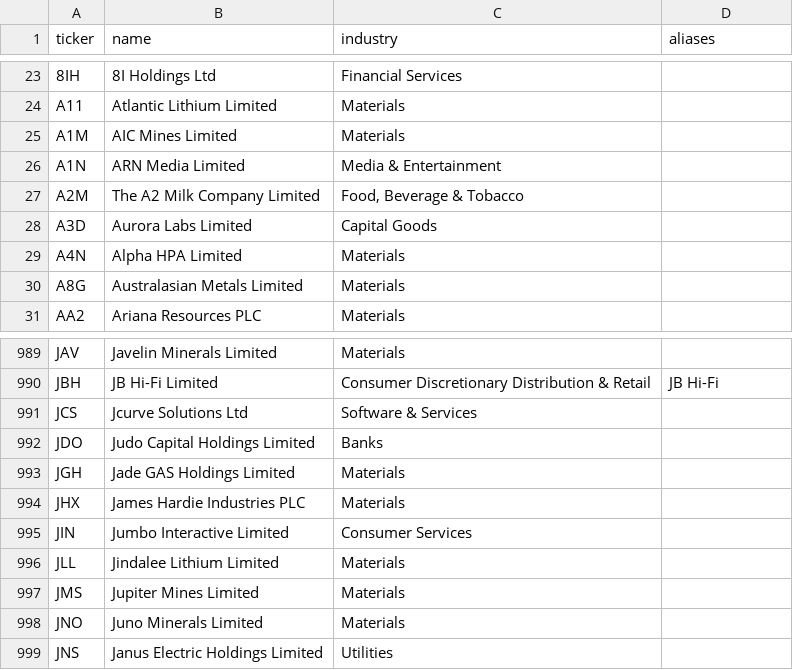
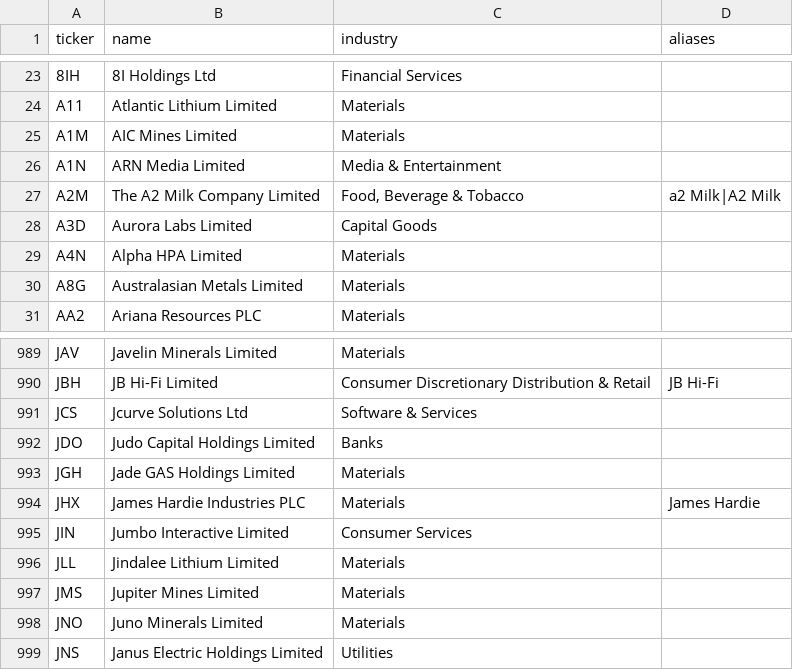
Before and after one commit to RyanT0306/portfolio-news-monitor, a CSV file: backend/data/asx_companies.csv, drawn as a sheet; only a part is shown, gaps mark what is left out.

```diff
--- a/backend/data/asx_companies.csv
+++ b/backend/data/asx_companies.csv
@@ -26,3 +26,3 @@ A1M,AIC Mines Limited,Materials,
 A1N,ARN Media Limited,Media & Entertainment,
-A2M,The A2 Milk Company Limited,"Food, Beverage & Tobacco",
+A2M,The A2 Milk Company Limited,"Food, Beverage & Tobacco",a2 Milk|A2 Milk
 A3D,Aurora Labs Limited,Capital Goods,
@@ -993,3 +993,3 @@ JDO,Judo Capital Holdings Limited,Banks,
 JGH,Jade GAS Holdings Limited,Materials,
-JHX,James Hardie Industries PLC,Materials,
+JHX,James Hardie Industries PLC,Materials,James Hardie
 JIN,Jumbo Interactive Limited,Consumer Services,
```
Also changed, not shown: 2 other files.
